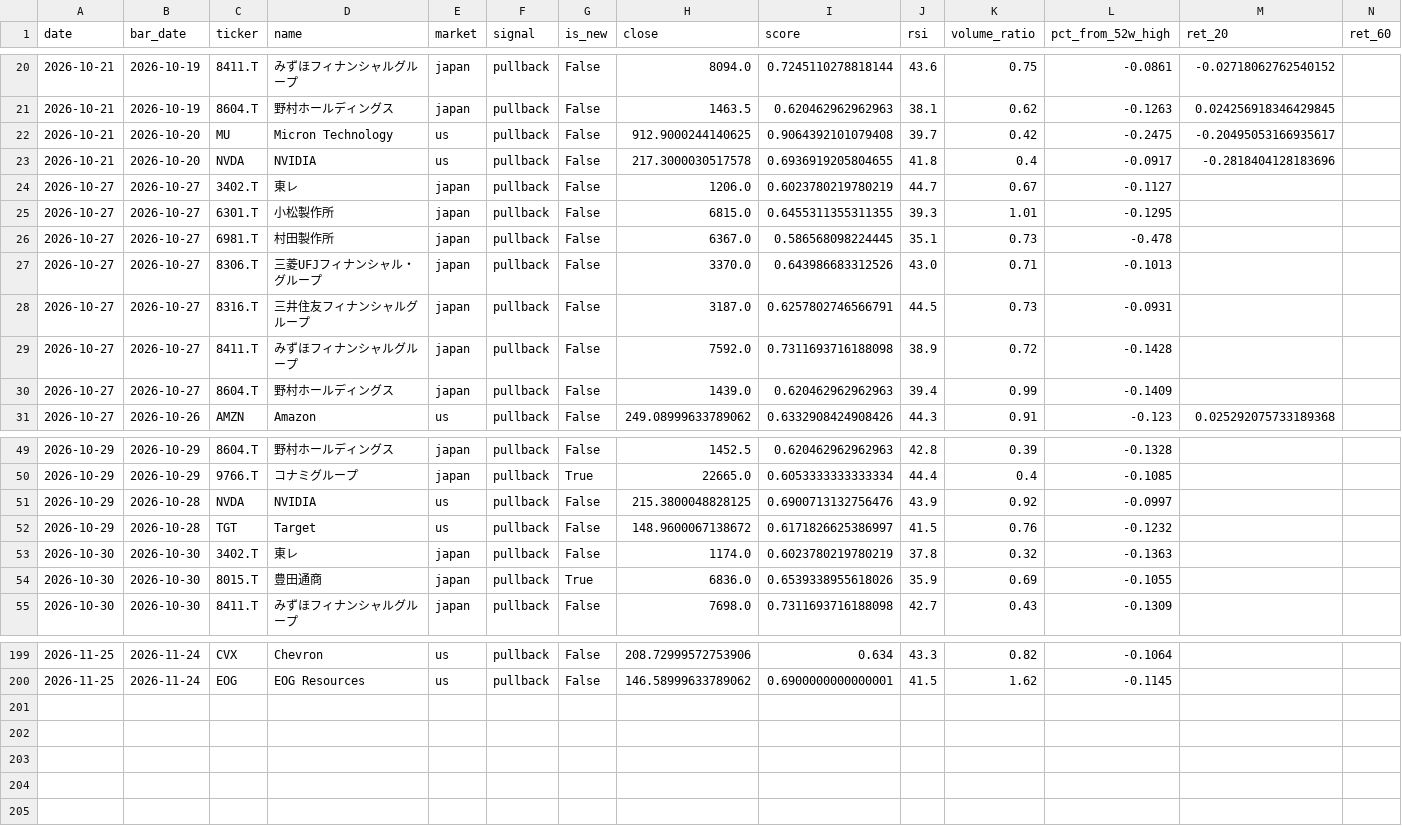
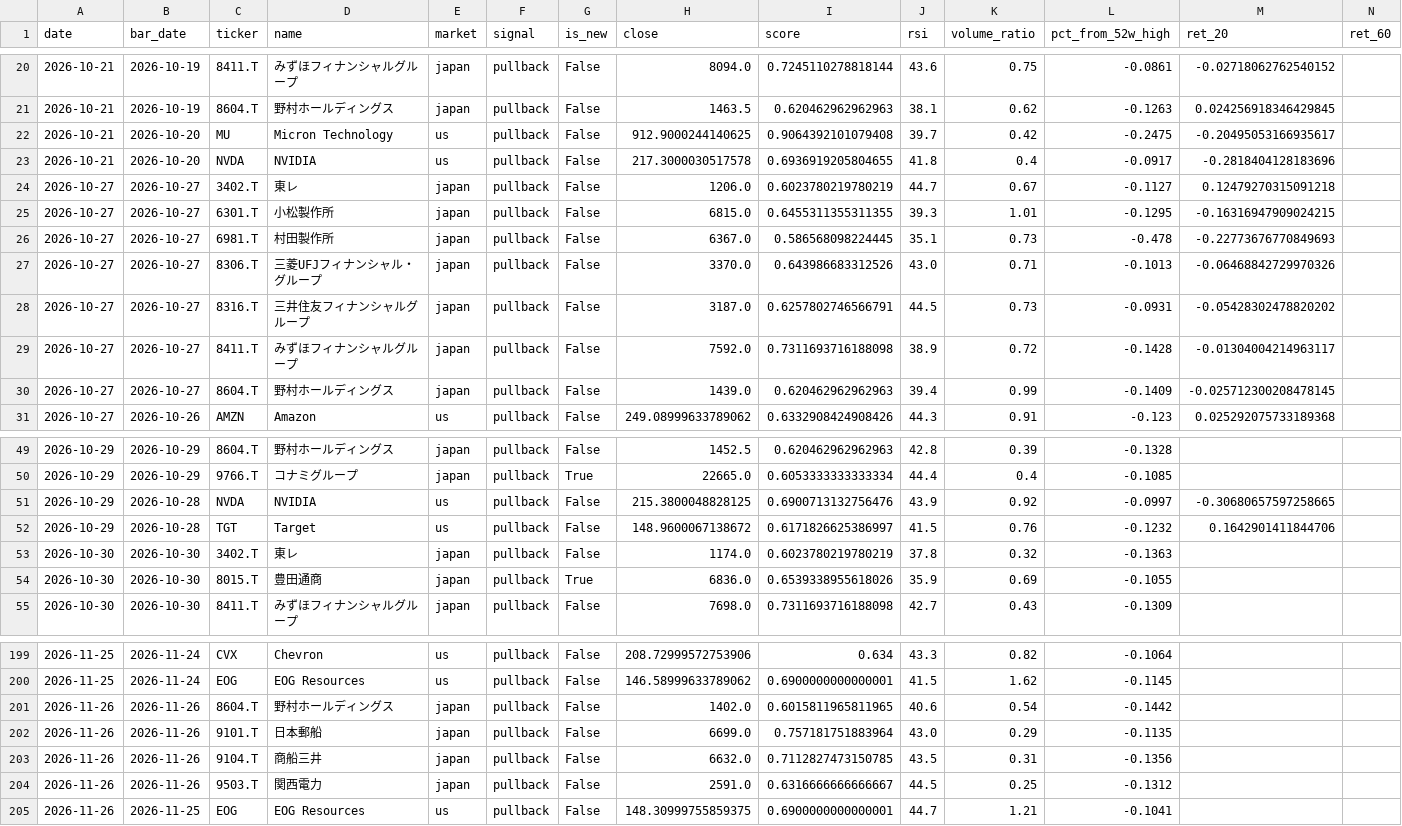
Before and after one commit to uenokai/stock-price-information-collection, a CSV file: data/signal_log.csv, drawn as a sheet; only a part is shown, gaps mark what is left out; rows hold the shown columns only; the diff names each change by its address in the sheet, - before the commit and + after, or states it on an @@ line.

```diff
--- a/data/signal_log.csv
+++ b/data/signal_log.csv
-M24 (ret_20): (empty)
+M24 (ret_20): 0.12479270315091218
-M25 (ret_20): (empty)
+M25 (ret_20): -0.16316947909024215
-M26 (ret_20): (empty)
+M26 (ret_20): -0.22773676770849693
-M27 (ret_20): (empty)
+M27 (ret_20): -0.06468842729970326
-M28 (ret_20): (empty)
+M28 (ret_20): -0.05428302478820202
-M29 (ret_20): (empty)
+M29 (ret_20): -0.01304004214963117
-M30 (ret_20): (empty)
+M30 (ret_20): -0.025712300208478145
-M51 (ret_20): (empty)
+M51 (ret_20): -0.30680657597258665
-M52 (ret_20): (empty)
+M52 (ret_20): 0.1642901411844706
+row 201: 2026-11-26 | 2026-11-26 | 8604.T | 野村ホールディングス | japan | pullback | False | 1402.0 | 0.6015811965811965 | 40.6 | 0.54 | -0.1442
+row 202: 2026-11-26 | 2026-11-26 | 9101.T | 日本郵船 | japan | pullback | False | 6699.0 | 0.757181751883964 | 43.0 | 0.29 | -0.1135
+row 203: 2026-11-26 | 2026-11-26 | 9104.T | 商船三井 | japan | pullback | False | 6632.0 | 0.7112827473150785 | 43.5 | 0.31 | -0.1356
+row 204: 2026-11-26 | 2026-11-26 | 9503.T | 関西電力 | japan | pullback | False | 2591.0 | 0.6316666666666667 | 44.5 | 0.25 | -0.1312
+row 205: 2026-11-26 | 2026-11-25 | EOG | EOG Resources | us | pullback | False | 148.30999755859375 | 0.6900000000000001 | 44.7 | 1.21 | -0.1041
```
Also changed, not shown: data/model_portfolio/nav.csv, 4 other files.
